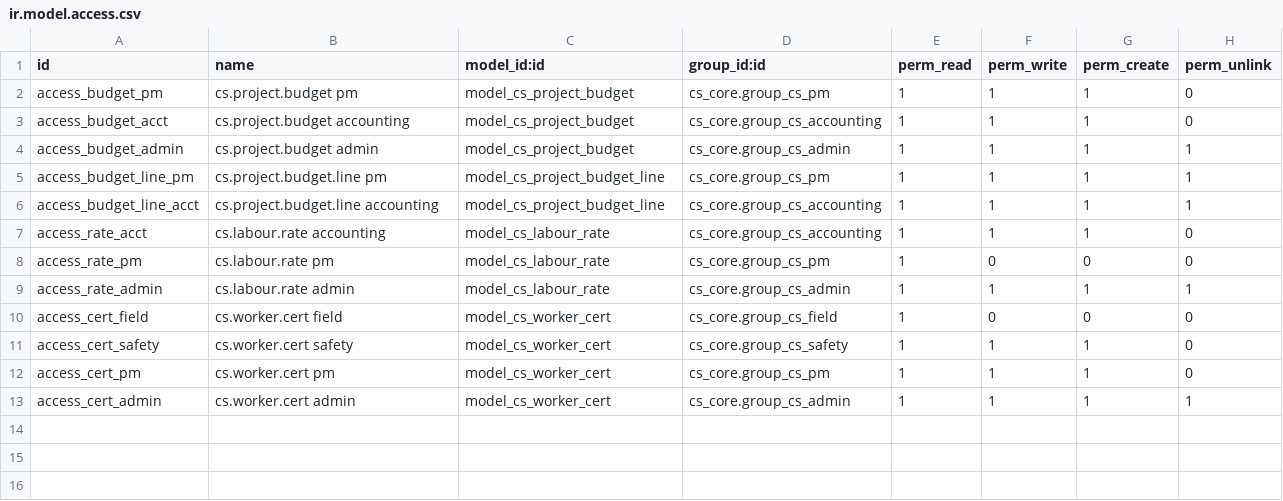
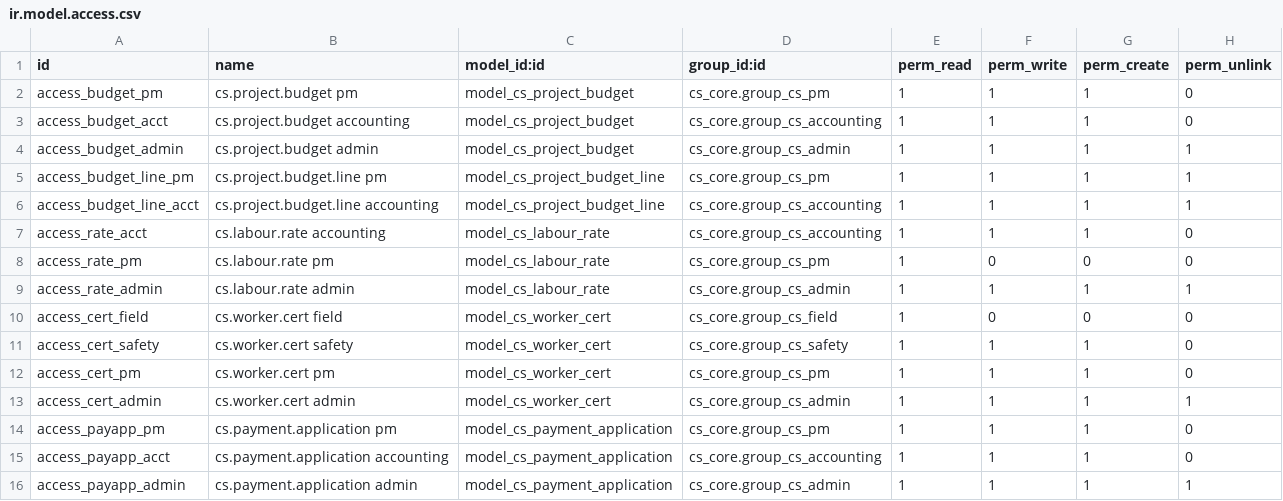
Before and after one commit to dariusakbari/addons, a CSV file: cs_commercial/security/ir.model.access.csv, drawn as a sheet.

```diff
--- a/cs_commercial/security/ir.model.access.csv
+++ b/cs_commercial/security/ir.model.access.csv
@@ -13 +13,4 @@ access_cert_pm,cs.worker.cert pm,model_cs_worker_cert,cs_core.group_cs_pm,1,1,1,
 access_cert_admin,cs.worker.cert admin,model_cs_worker_cert,cs_core.group_cs_admin,1,1,1,1
+access_payapp_pm,cs.payment.application pm,model_cs_payment_application,cs_core.group_cs_pm,1,1,1,0
+access_payapp_acct,cs.payment.application accounting,model_cs_payment_application,cs_core.group_cs_accounting,1,1,1,0
+access_payapp_admin,cs.payment.application admin,model_cs_payment_application,cs_core.group_cs_admin,1,1,1,1
```
Also changed, not shown: 6 other files.
